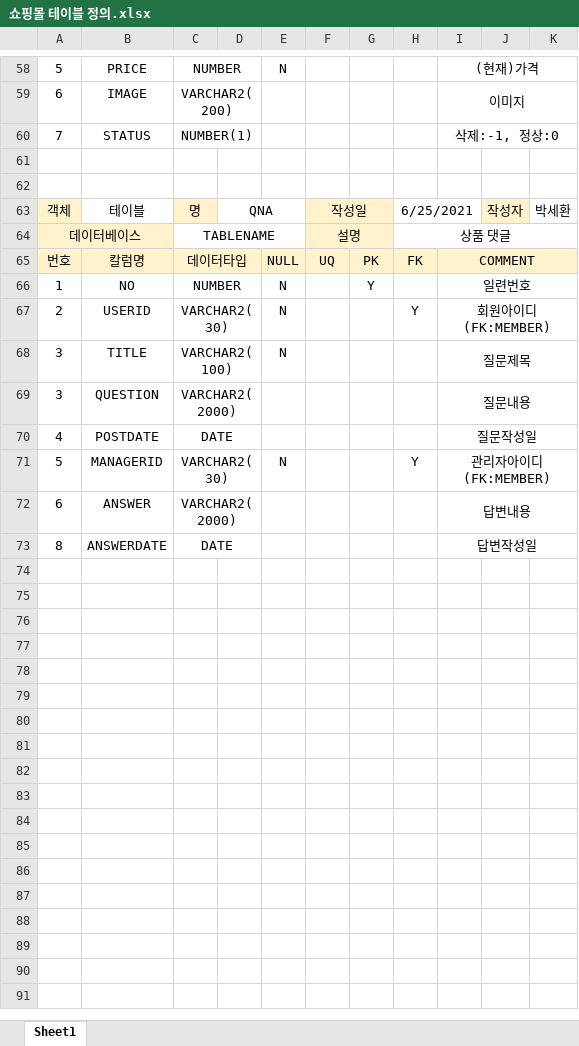
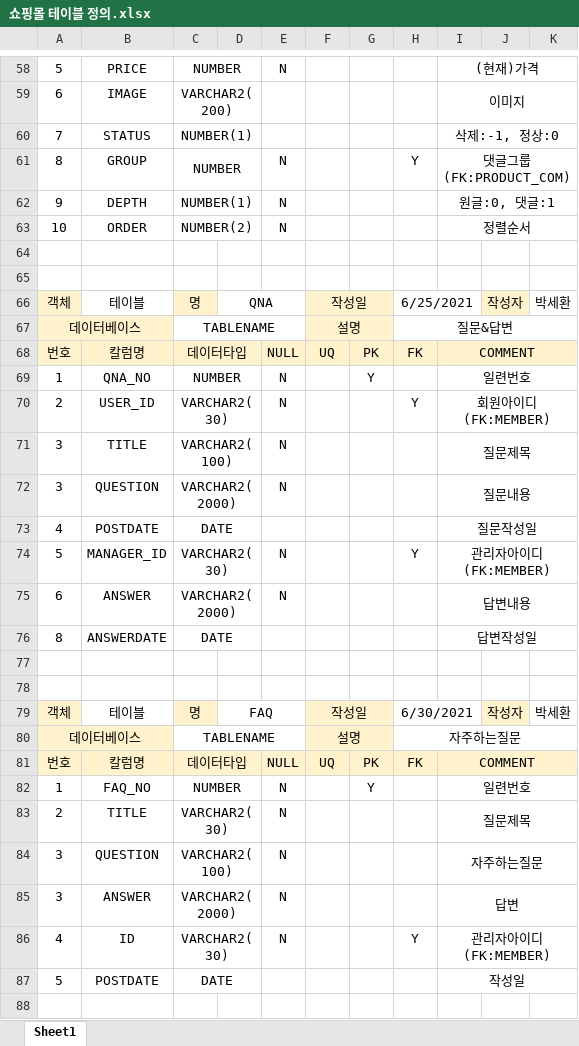
Before and after one commit to DAnomaly/ITKOREA_SpringFramework_SPRINGSTUDY, an Excel workbook: 쇼핑몰 테이블 정의.xlsx, sheet Sheet1, drawn as a sheet; only a part is shown, gaps mark what is left out; values as stored, in another font and other column widths than the file's, no borders; addresses are those after the commit; the diff covers the shown part only; the diff names each change by its address in the sheet, - before the commit and + after, or states it on an @@ line.

```diff
--- a/쇼핑몰 테이블 정의.xlsx (sheet Sheet1)
+++ b/쇼핑몰 테이블 정의.xlsx (sheet Sheet1)
+row 61: 8 | GROUP | NUMBER |  | N |  |  | Y | 댓글그룹(FK:PRODUCT_COM)
+row 62: 9 | DEPTH | NUMBER(1) |  | N |  |  |  | 원글:0, 댓글:1
+row 63: 10 | ORDER | NUMBER(2) |  | N |  |  |  | 정렬순서
-H67: 상품 댓글
+H67: 질문&답변
-B69: NO
+B69: QNA_NO
-B70: USERID
+B70: USER_ID
-E72: (empty)
+E72: N
-B74: MANAGERID
+B74: MANAGER_ID
-E75: (empty)
+E75: N
+row 77: (empty)
+row 78: (empty)
+row 79: 객체 | 테이블 | 명 | FAQ |  | 작성일 |  | 6/30/2021 |  | 작성자 | 박세환
+row 80: 데이터베이스 |  | TABLENAME |  |  | 설명 |  | 자주하는질문
+row 81: 번호 | 칼럼명 | 데이터타입 |  | NULL | UQ | PK | FK | COMMENT
+row 82: 1 | FAQ_NO | NUMBER |  | N |  | Y |  | 일련번호
+row 83: 2 | TITLE | VARCHAR2(30) |  | N |  |  |  | 질문제목
+row 84: 3 | QUESTION | VARCHAR2(100) |  | N |  |  |  | 자주하는질문
+row 85: 3 | ANSWER | VARCHAR2(2000) |  | N |  |  |  | 답변
+row 86: 4 | ID | VARCHAR2(30) |  | N |  |  | Y | 관리자아이디(FK:MEMBER)
+row 87: 5 | POSTDATE | DATE |  |  |  |  |  | 작성일
+row 88: (empty)
```
Also changed, not shown: 10 added rows, 9 edited cells and cell formats elsewhere in this sheet, 12 other files.
